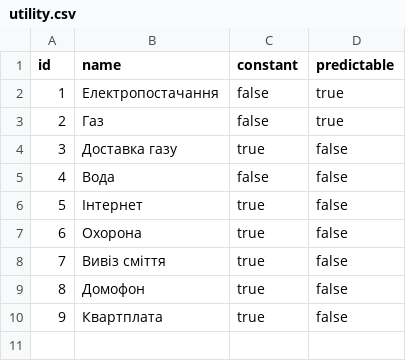
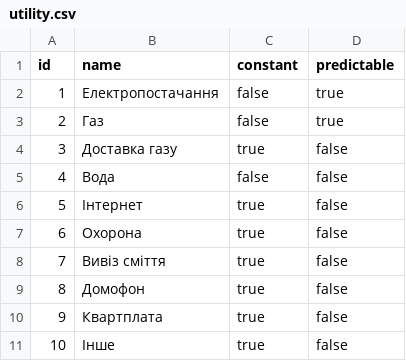
Before and after one commit to Dyndyn/utility-resources-manager, a CSV file: src/main/resources/config/liquibase/data/utility.csv, drawn as a sheet; the diff names each change by its address in the sheet, - before the commit and + after, or states it on an @@ line.

```diff
--- a/src/main/resources/config/liquibase/data/utility.csv
+++ b/src/main/resources/config/liquibase/data/utility.csv
+row 11: 10 | Інше | true | false
```
Also changed, not shown: 13 other files.
